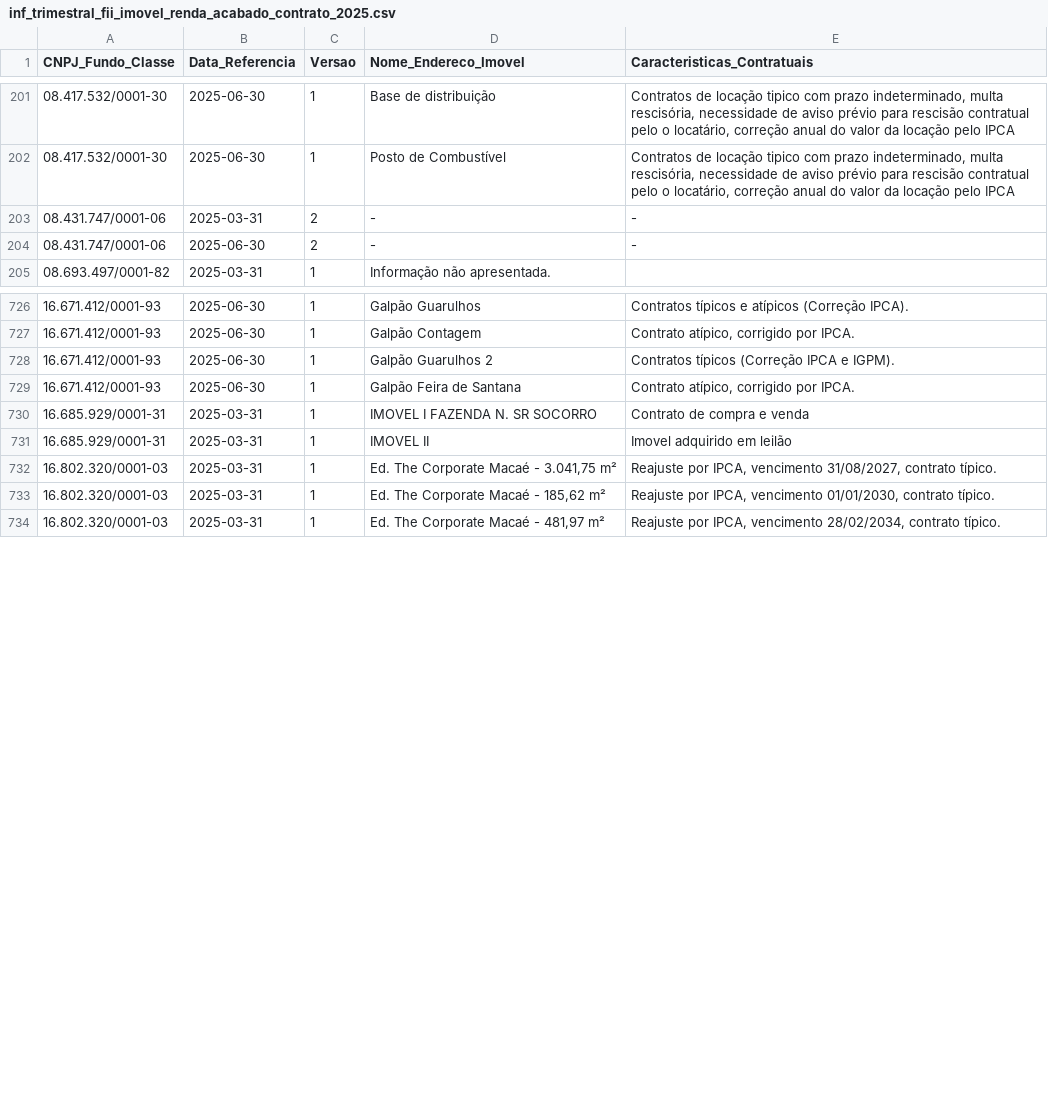
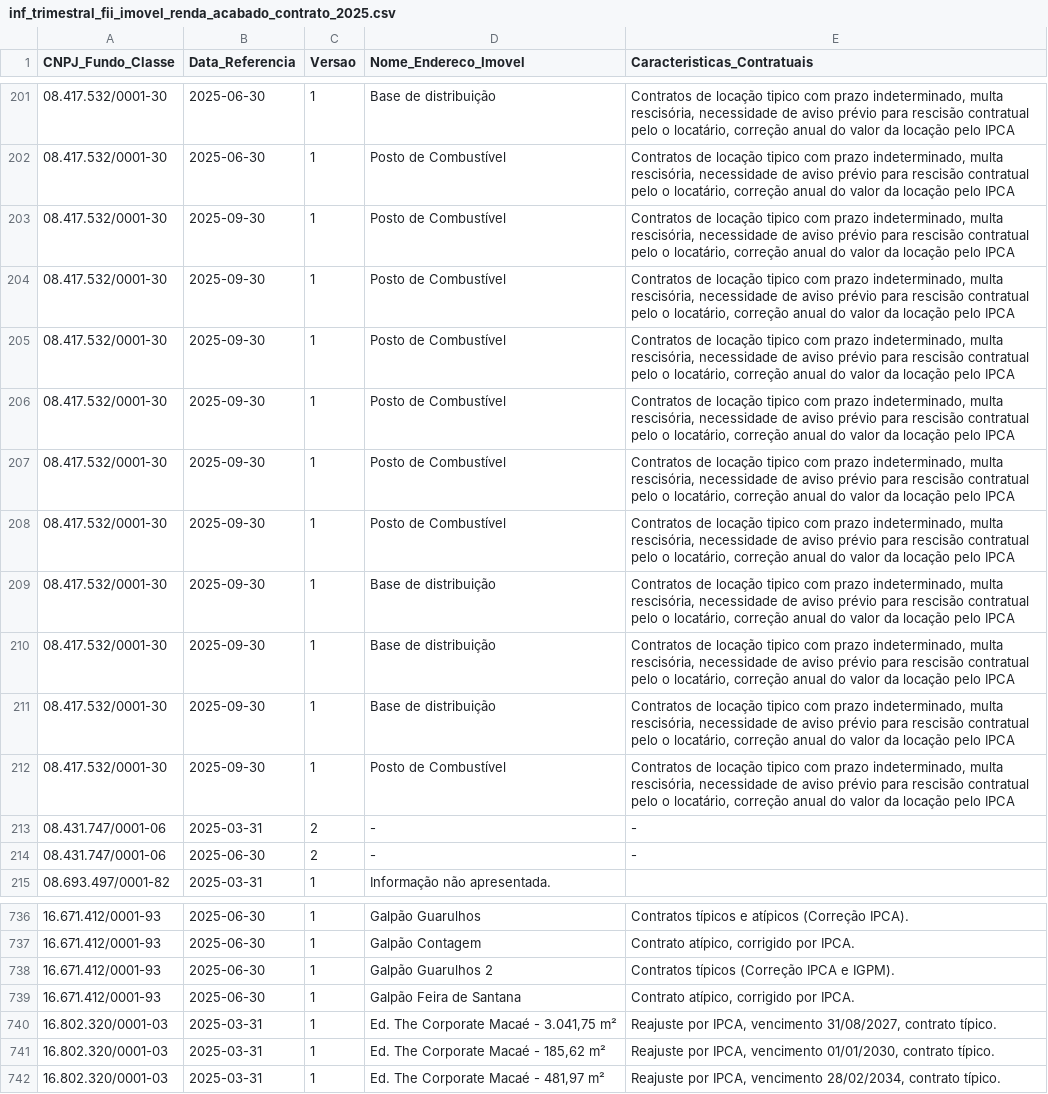
Before and after one commit to VBGVictor/CVM-FII-Data, a CSV file: output/dados_projeto/inf_trimestral_fii_2025/inf_trimestral_fii_imovel_renda_acabado_contrato_2025.csv, drawn as a sheet; only a part is shown, gaps mark what is left out.

```diff
--- a/output/dados_projeto/inf_trimestral_fii_2025/inf_trimestral_fii_imovel_renda_acabado_contrato_2025.csv
+++ b/output/dados_projeto/inf_trimestral_fii_2025/inf_trimestral_fii_imovel_renda_acabado_contrato_2025.csv
@@ -202,2 +202,12 @@ CNPJ_Fundo_Classe;Data_Referencia;Versao;Nome_Endereco_Imovel;Caracteristicas_Co
 08.417.532/0001-30;2025-06-30;1;Posto de Combustível;Contratos de locação tipico com prazo indeterminado, multa rescisória, necessidade de aviso prévio para rescisão contratual pelo o locatário, correção anual do valor da locação pelo IPCA
+08.417.532/0001-30;2025-09-30;1;Posto de Combustível;Contratos de locação tipico com prazo indeterminado, multa rescisória, necessidade de aviso prévio para rescisão contratual pelo o locatário, correção anual do valor da locação pelo IPCA
+08.417.532/0001-30;2025-09-30;1;Posto de Combustível;Contratos de locação tipico com prazo indeterminado, multa rescisória, necessidade de aviso prévio para rescisão contratual pelo o locatário, correção anual do valor da locação pelo IPCA
+08.417.532/0001-30;2025-09-30;1;Posto de Combustível;Contratos de locação tipico com prazo indeterminado, multa rescisória, necessidade de aviso prévio para rescisão contratual pelo o locatário, correção anual do valor da locação pelo IPCA
+08.417.532/0001-30;2025-09-30;1;Posto de Combustível;Contratos de locação tipico com prazo indeterminado, multa rescisória, necessidade de aviso prévio para rescisão contratual pelo o locatário, correção anual do valor da locação pelo IPCA
+08.417.532/0001-30;2025-09-30;1;Posto de Combustível;Contratos de locação tipico com prazo indeterminado, multa rescisória, necessidade de aviso prévio para rescisão contratual pelo o locatário, correção anual do valor da locação pelo IPCA
+08.417.532/0001-30;2025-09-30;1;Posto de Combustível;Contratos de locação tipico com prazo indeterminado, multa rescisória, necessidade de aviso prévio para rescisão contratual pelo o locatário, correção anual do valor da locação pelo IPCA
+08.417.532/0001-30;2025-09-30;1;Base de distribuição;Contratos de locação tipico com prazo indeterminado, multa rescisória, necessidade de aviso prévio para rescisão contratual pelo o locatário, correção anual do valor da locação pelo IPCA
+08.417.532/0001-30;2025-09-30;1;Base de distribuição;Contratos de locação tipico com prazo indeterminado, multa rescisória, necessidade de aviso prévio para rescisão contratual pelo o locatário, correção anual do valor da locação pelo IPCA
+08.417.532/0001-30;2025-09-30;1;Base de distribuição;Contratos de locação tipico com prazo indeterminado, multa rescisória, necessidade de aviso prévio para rescisão contratual pelo o locatário, correção anual do valor da locação pelo IPCA
+08.417.532/0001-30;2025-09-30;1;Posto de Combustível;Contratos de locação tipico com prazo indeterminado, multa rescisória, necessidade de aviso prévio para rescisão contratual pelo o locatário, correção anual do valor da locação pelo IPCA
 08.431.747/0001-06;2025-03-31;2;-;-
@@ -729,4 +739,2 @@ CNPJ_Fundo_Classe;Data_Referencia;Versao;Nome_Endereco_Imovel;Caracteristicas_Co
 16.671.412/0001-93;2025-06-30;1;Galpão Feira de Santana;Contrato atípico, corrigido por IPCA.
-16.685.929/0001-31;2025-03-31;1;IMOVEL I FAZENDA N. SR SOCORRO;Contrato de compra e venda
-16.685.929/0001-31;2025-03-31;1;IMOVEL II;Imovel adquirido em leilão
 16.802.320/0001-03;2025-03-31;1;Ed. The Corporate Macaé - 3.041,75 m²;Reajuste por IPCA, vencimento 31/08/2027, contrato típico.
```
Also changed, not shown: output/dados_projeto/datas_pagamento_dividendos.csv, output/dados_projeto/inf_trimestral_fii_2025/inf_trimestral_fii_direito_2025.csv, 30 other files.
